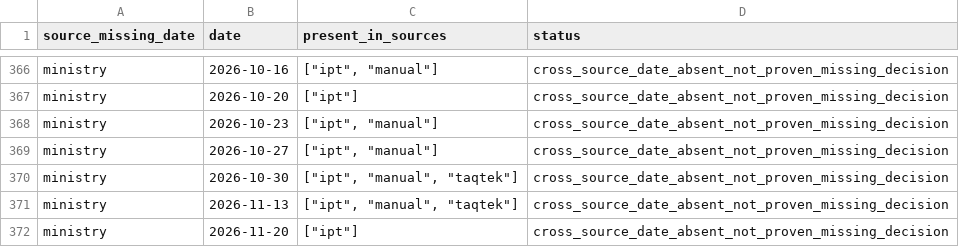
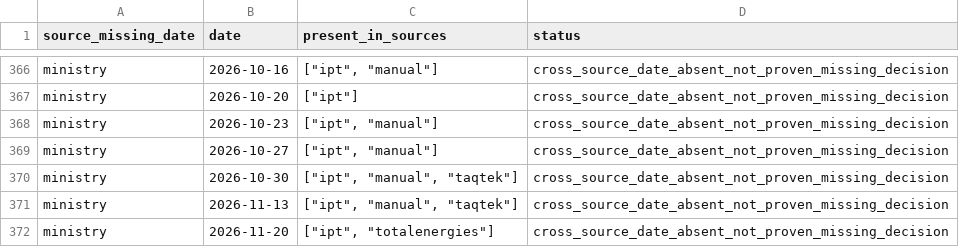
Before and after one commit to drew-1423/fuelb, a CSV file: reports/cross_source_missing_dates.csv, drawn as a sheet; only a part is shown, gaps mark what is left out.

```diff
--- a/reports/cross_source_missing_dates.csv
+++ b/reports/cross_source_missing_dates.csv
@@ -371,2 +371,2 @@ ministry,2026-10-30,"[""ipt"", ""manual"", ""taqtek""]",cross_source_date_absent
 ministry,2026-11-13,"[""ipt"", ""manual"", ""taqtek""]",cross_source_date_absent_not_proven_missing_decision
-ministry,2026-11-20,"[""ipt""]",cross_source_date_absent_not_proven_missing_decision
+ministry,2026-11-20,"[""ipt"", ""totalenergies""]",cross_source_date_absent_not_proven_missing_decision
```
Also changed, not shown: data/exports/gasoline_95_history.csv, data/exports/gasoline_95_verified.csv, 26 other files.
